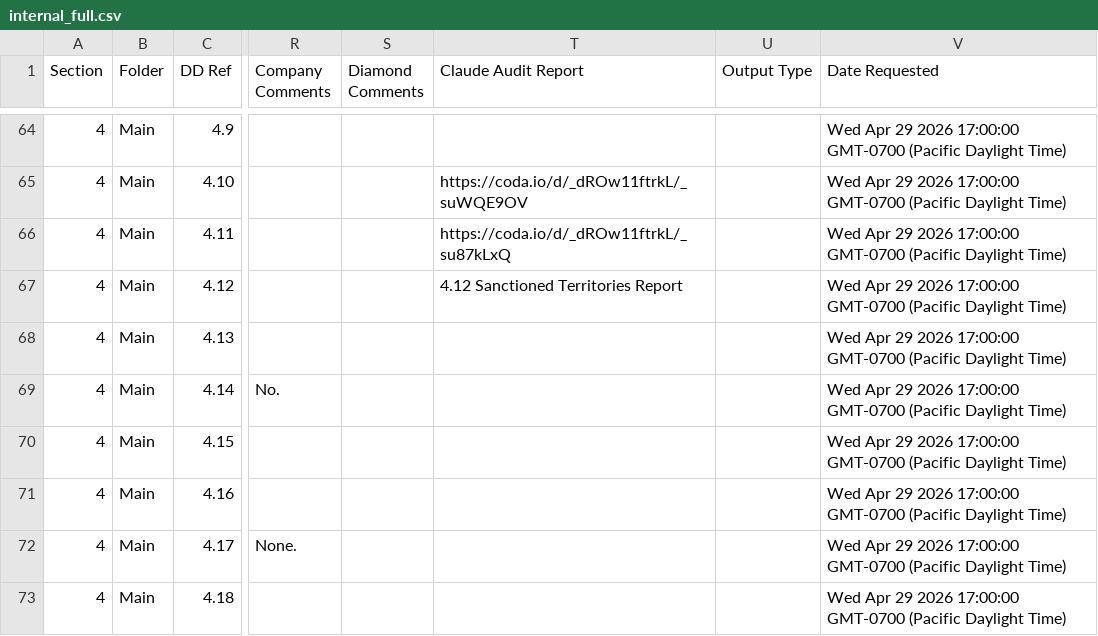
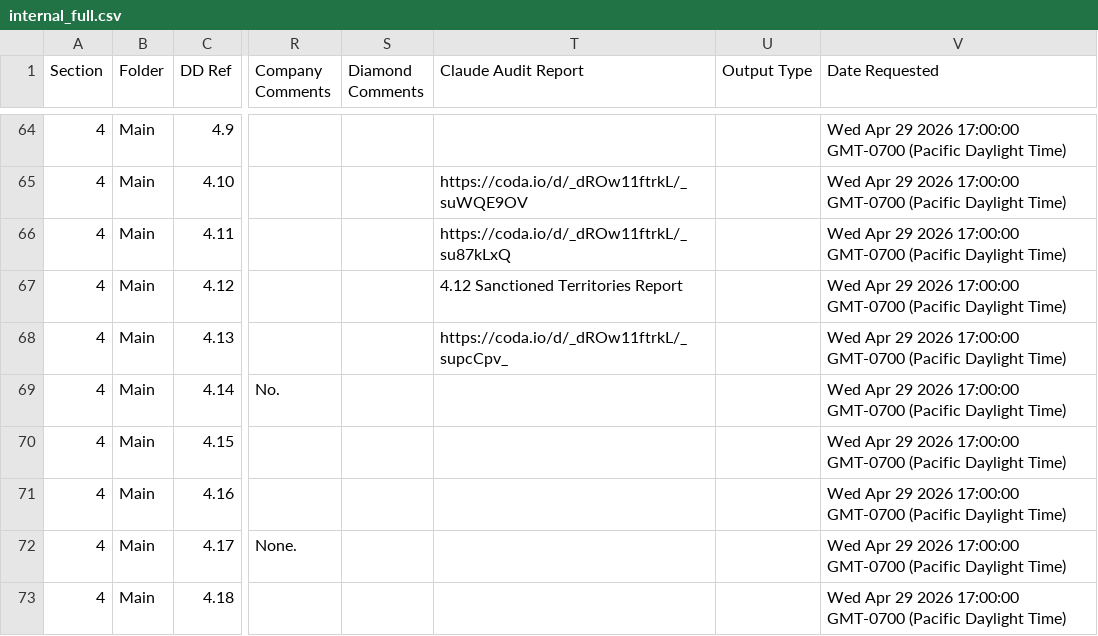
Before and after one commit to tbettles-code/integra-dd-data, a CSV file: data/internal_full.csv, drawn as a sheet; only a part is shown, gaps mark what is left out; the diff names each change by its address in the sheet, - before the commit and + after, or states it on an @@ line.

Commit message:
Update DD external view — 2026-05-17T22:18:00.861Z

```diff
--- a/data/internal_full.csv
+++ b/data/internal_full.csv
-T68 (Claude Audit Report): (empty)
+T68 (Claude Audit Report): https://coda.io/d/_dROw11ftrkL/_supcCpv_
```
